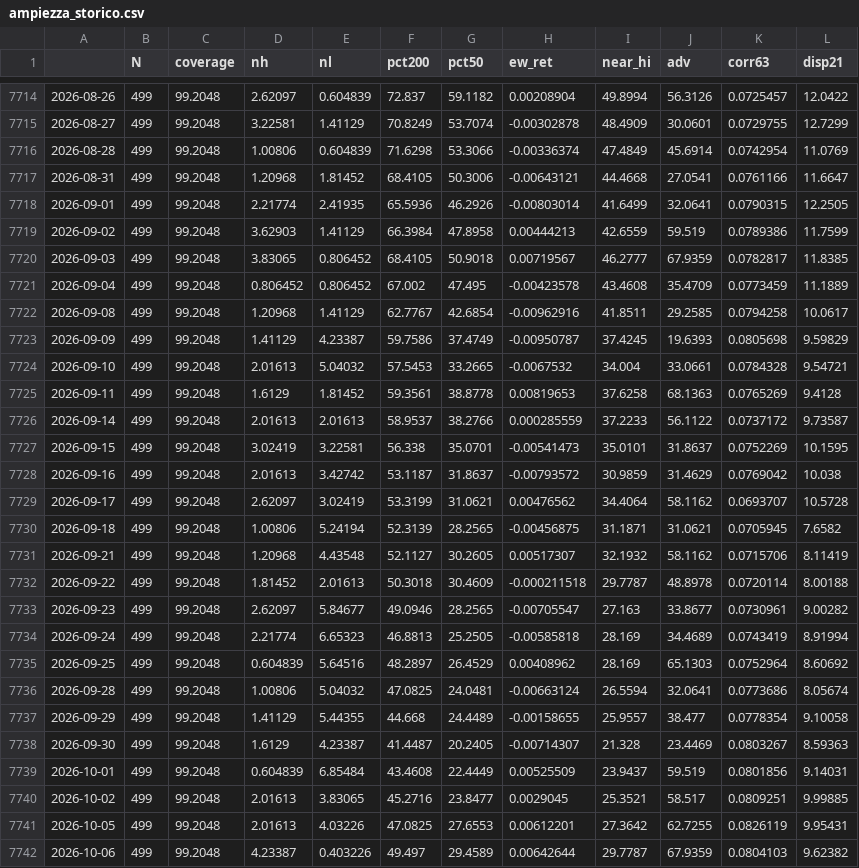
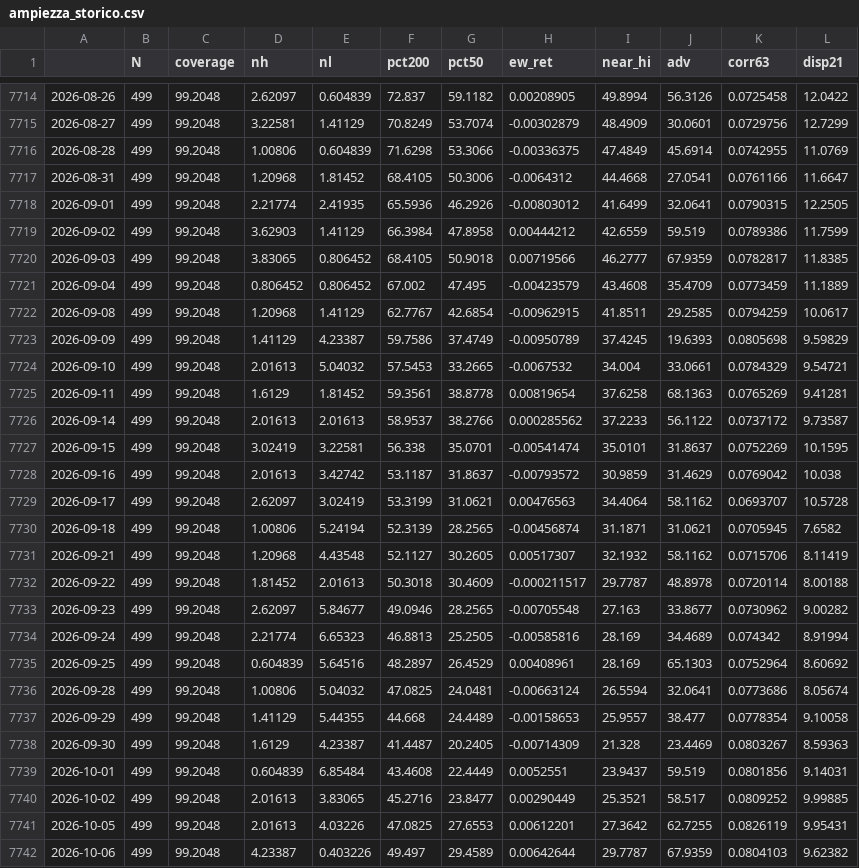
Before and after one commit to puntospillo/analisi-finanziaria, a CSV file: cache/ampiezza_storico.csv, drawn as a sheet; only a part is shown, gaps mark what is left out; the diff covers the shown part only.

```diff
--- a/cache/ampiezza_storico.csv
+++ b/cache/ampiezza_storico.csv
@@ -7714,28 +7714,28 @@
-2026-08-26,499,99.2048,2.62097,0.604839,72.837,59.1182,0.00208904,49.8994,56.3126,0.0725457,12.0422
-2026-08-27,499,99.2048,3.22581,1.41129,70.8249,53.7074,-0.00302878,48.4909,30.0601,0.0729755,12.7299
-2026-08-28,499,99.2048,1.00806,0.604839,71.6298,53.3066,-0.00336374,47.4849,45.6914,0.0742954,11.0769
-2026-08-31,499,99.2048,1.20968,1.81452,68.4105,50.3006,-0.00643121,44.4668,27.0541,0.0761166,11.6647
-2026-09-01,499,99.2048,2.21774,2.41935,65.5936,46.2926,-0.00803014,41.6499,32.0641,0.0790315,12.2505
-2026-09-02,499,99.2048,3.62903,1.41129,66.3984,47.8958,0.00444213,42.6559,59.519,0.0789386,11.7599
-2026-09-03,499,99.2048,3.83065,0.806452,68.4105,50.9018,0.00719567,46.2777,67.9359,0.0782817,11.8385
-2026-09-04,499,99.2048,0.806452,0.806452,67.002,47.495,-0.00423578,43.4608,35.4709,0.0773459,11.1889
-2026-09-08,499,99.2048,1.20968,1.41129,62.7767,42.6854,-0.00962916,41.8511,29.2585,0.0794258,10.0617
-2026-09-09,499,99.2048,1.41129,4.23387,59.7586,37.4749,-0.00950787,37.4245,19.6393,0.0805698,9.59829
-2026-09-10,499,99.2048,2.01613,5.04032,57.5453,33.2665,-0.0067532,34.004,33.0661,0.0784328,9.54721
-2026-09-11,499,99.2048,1.6129,1.81452,59.3561,38.8778,0.00819653,37.6258,68.1363,0.0765269,9.4128
-2026-09-14,499,99.2048,2.01613,2.01613,58.9537,38.2766,0.000285559,37.2233,56.1122,0.0737172,9.73587
-2026-09-15,499,99.2048,3.02419,3.22581,56.338,35.0701,-0.00541473,35.0101,31.8637,0.0752269,10.1595
+2026-08-26,499,99.2048,2.62097,0.604839,72.837,59.1182,0.00208905,49.8994,56.3126,0.0725458,12.0422
+2026-08-27,499,99.2048,3.22581,1.41129,70.8249,53.7074,-0.00302879,48.4909,30.0601,0.0729756,12.7299
+2026-08-28,499,99.2048,1.00806,0.604839,71.6298,53.3066,-0.00336375,47.4849,45.6914,0.0742955,11.0769
+2026-08-31,499,99.2048,1.20968,1.81452,68.4105,50.3006,-0.0064312,44.4668,27.0541,0.0761166,11.6647
+2026-09-01,499,99.2048,2.21774,2.41935,65.5936,46.2926,-0.00803012,41.6499,32.0641,0.0790315,12.2505
+2026-09-02,499,99.2048,3.62903,1.41129,66.3984,47.8958,0.00444212,42.6559,59.519,0.0789386,11.7599
+2026-09-03,499,99.2048,3.83065,0.806452,68.4105,50.9018,0.00719566,46.2777,67.9359,0.0782817,11.8385
+2026-09-04,499,99.2048,0.806452,0.806452,67.002,47.495,-0.00423579,43.4608,35.4709,0.0773459,11.1889
+2026-09-08,499,99.2048,1.20968,1.41129,62.7767,42.6854,-0.00962915,41.8511,29.2585,0.0794259,10.0617
+2026-09-09,499,99.2048,1.41129,4.23387,59.7586,37.4749,-0.00950789,37.4245,19.6393,0.0805698,9.59829
+2026-09-10,499,99.2048,2.01613,5.04032,57.5453,33.2665,-0.0067532,34.004,33.0661,0.0784329,9.54721
+2026-09-11,499,99.2048,1.6129,1.81452,59.3561,38.8778,0.00819654,37.6258,68.1363,0.0765269,9.41281
+2026-09-14,499,99.2048,2.01613,2.01613,58.9537,38.2766,0.000285562,37.2233,56.1122,0.0737172,9.73587
+2026-09-15,499,99.2048,3.02419,3.22581,56.338,35.0701,-0.00541474,35.0101,31.8637,0.0752269,10.1595
 2026-09-16,499,99.2048,2.01613,3.42742,53.1187,31.8637,-0.00793572,30.9859,31.4629,0.0769042,10.038
-2026-09-17,499,99.2048,2.62097,3.02419,53.3199,31.0621,0.00476562,34.4064,58.1162,0.0693707,10.5728
-2026-09-18,499,99.2048,1.00806,5.24194,52.3139,28.2565,-0.00456875,31.1871,31.0621,0.0705945,7.6582
+2026-09-17,499,99.2048,2.62097,3.02419,53.3199,31.0621,0.00476563,34.4064,58.1162,0.0693707,10.5728
+2026-09-18,499,99.2048,1.00806,5.24194,52.3139,28.2565,-0.00456874,31.1871,31.0621,0.0705945,7.6582
 2026-09-21,499,99.2048,1.20968,4.43548,52.1127,30.2605,0.00517307,32.1932,58.1162,0.0715706,8.11419
-2026-09-22,499,99.2048,1.81452,2.01613,50.3018,30.4609,-0.000211518,29.7787,48.8978,0.0720114,8.00188
-2026-09-23,499,99.2048,2.62097,5.84677,49.0946,28.2565,-0.00705547,27.163,33.8677,0.0730961,9.00282
-2026-09-24,499,99.2048,2.21774,6.65323,46.8813,25.2505,-0.00585818,28.169,34.4689,0.0743419,8.91994
-2026-09-25,499,99.2048,0.604839,5.64516,48.2897,26.4529,0.00408962,28.169,65.1303,0.0752964,8.60692
+2026-09-22,499,99.2048,1.81452,2.01613,50.3018,30.4609,-0.000211517,29.7787,48.8978,0.0720114,8.00188
+2026-09-23,499,99.2048,2.62097,5.84677,49.0946,28.2565,-0.00705548,27.163,33.8677,0.0730962,9.00282
+2026-09-24,499,99.2048,2.21774,6.65323,46.8813,25.2505,-0.00585816,28.169,34.4689,0.074342,8.91994
+2026-09-25,499,99.2048,0.604839,5.64516,48.2897,26.4529,0.00408961,28.169,65.1303,0.0752964,8.60692
 2026-09-28,499,99.2048,1.00806,5.04032,47.0825,24.0481,-0.00663124,26.5594,32.0641,0.0773686,8.05674
-2026-09-29,499,99.2048,1.41129,5.44355,44.668,24.4489,-0.00158655,25.9557,38.477,0.0778354,9.10058
-2026-09-30,499,99.2048,1.6129,4.23387,41.4487,20.2405,-0.00714307,21.328,23.4469,0.0803267,8.59363
-2026-10-01,499,99.2048,0.604839,6.85484,43.4608,22.4449,0.00525509,23.9437,59.519,0.0801856,9.14031
-2026-10-02,499,99.2048,2.01613,3.83065,45.2716,23.8477,0.0029045,25.3521,58.517,0.0809251,9.99885
+2026-09-29,499,99.2048,1.41129,5.44355,44.668,24.4489,-0.00158653,25.9557,38.477,0.0778354,9.10058
+2026-09-30,499,99.2048,1.6129,4.23387,41.4487,20.2405,-0.00714309,21.328,23.4469,0.0803267,8.59363
+2026-10-01,499,99.2048,0.604839,6.85484,43.4608,22.4449,0.0052551,23.9437,59.519,0.0801856,9.14031
+2026-10-02,499,99.2048,2.01613,3.83065,45.2716,23.8477,0.00290449,25.3521,58.517,0.0809252,9.99885
 2026-10-05,499,99.2048,2.01613,4.03226,47.0825,27.6553,0.00612201,27.3642,62.7255,0.0826119,9.95431
```
Also changed, not shown: 1 added row and 53 edited cells elsewhere in this file, 10 other files.
